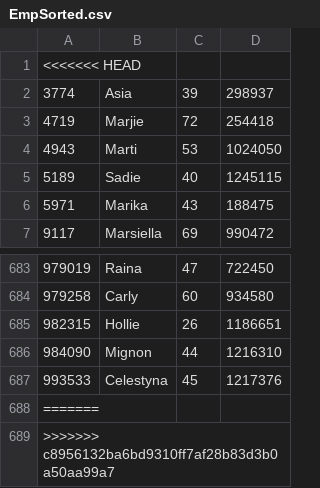
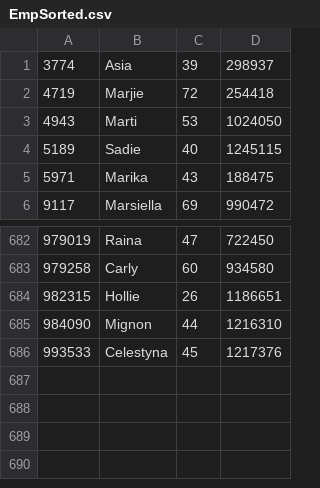
Before and after one commit to wnsgur4322/CS440_database_management, a CSV file: assignment_4/EmpSorted.csv, drawn as a sheet; only a part is shown, gaps mark what is left out.

```diff
--- a/assignment_4/EmpSorted.csv
+++ b/assignment_4/EmpSorted.csv
@@ -1,2 +1 @@
-<<<<<<< HEAD
 3774,Asia,39,298937
@@ -687,3 +686 @@
 993533,Celestyna,45,1217376
-=======
->>>>>>> c8956132ba6bd9310ff7af28b83d3b0a50aa99a7
```
Also changed, not shown: 1 other file.
